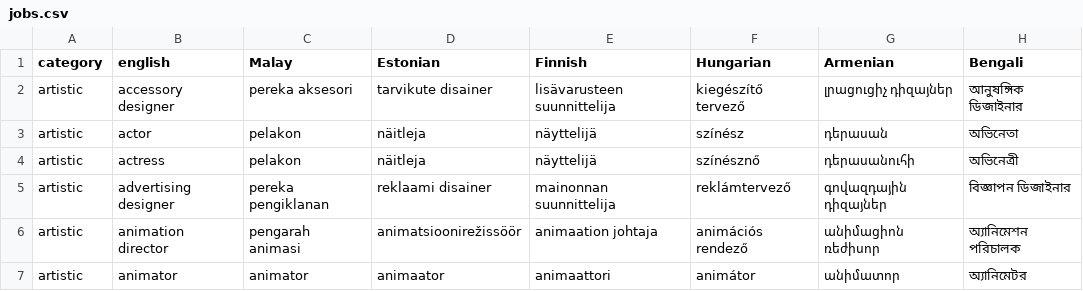
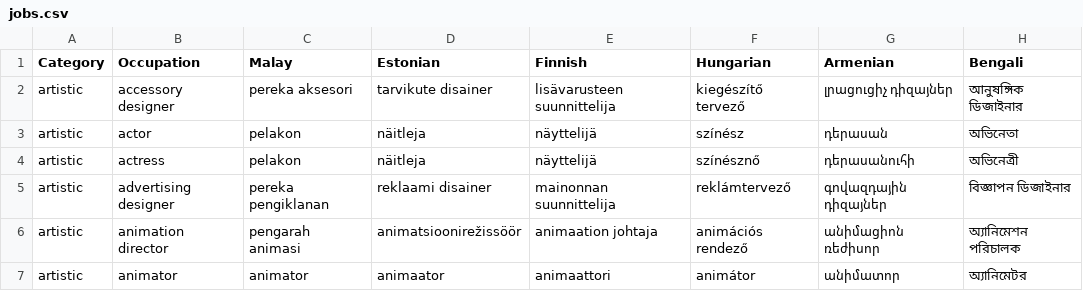
Before and after one commit to marceloprates/Gender-Bias, a CSV file: jobs.csv, drawn as a sheet; only a part is shown; the diff names each change by its address in the sheet, - before the commit and + after, or states it on an @@ line.

```diff
--- a/jobs.csv
+++ b/jobs.csv
-A1: category
+A1: Category
-B1: english
+B1: Occupation
```
Also changed, not shown: 5 other files.
